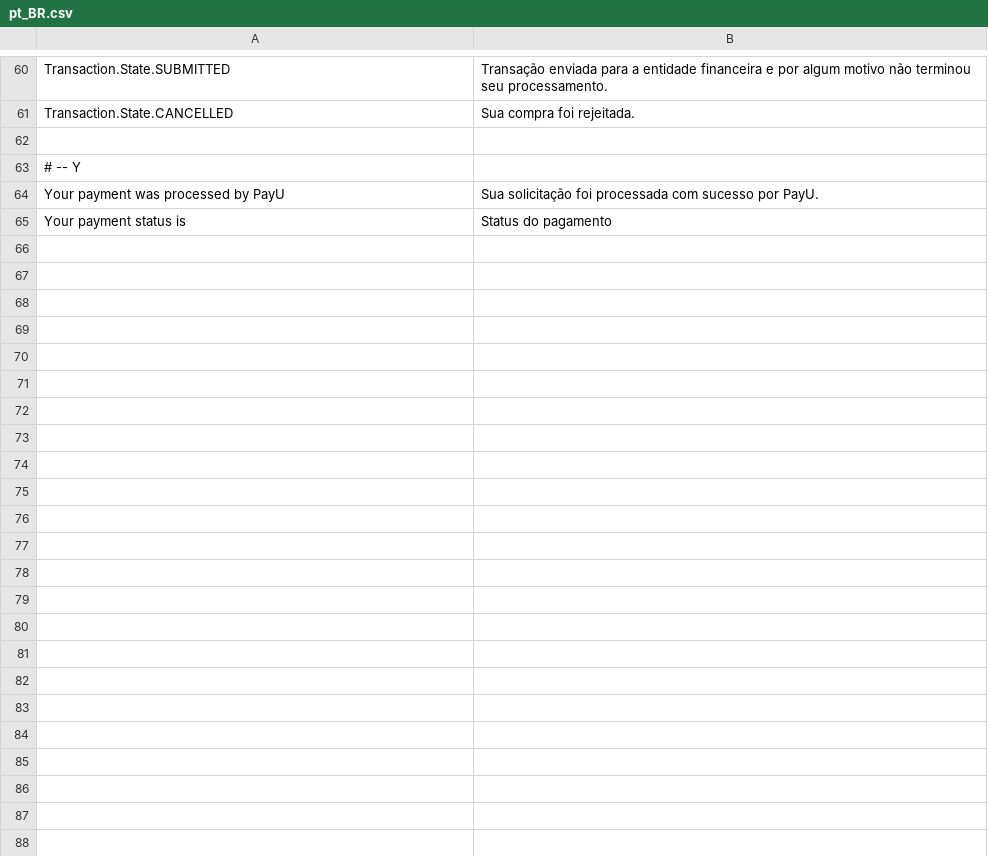
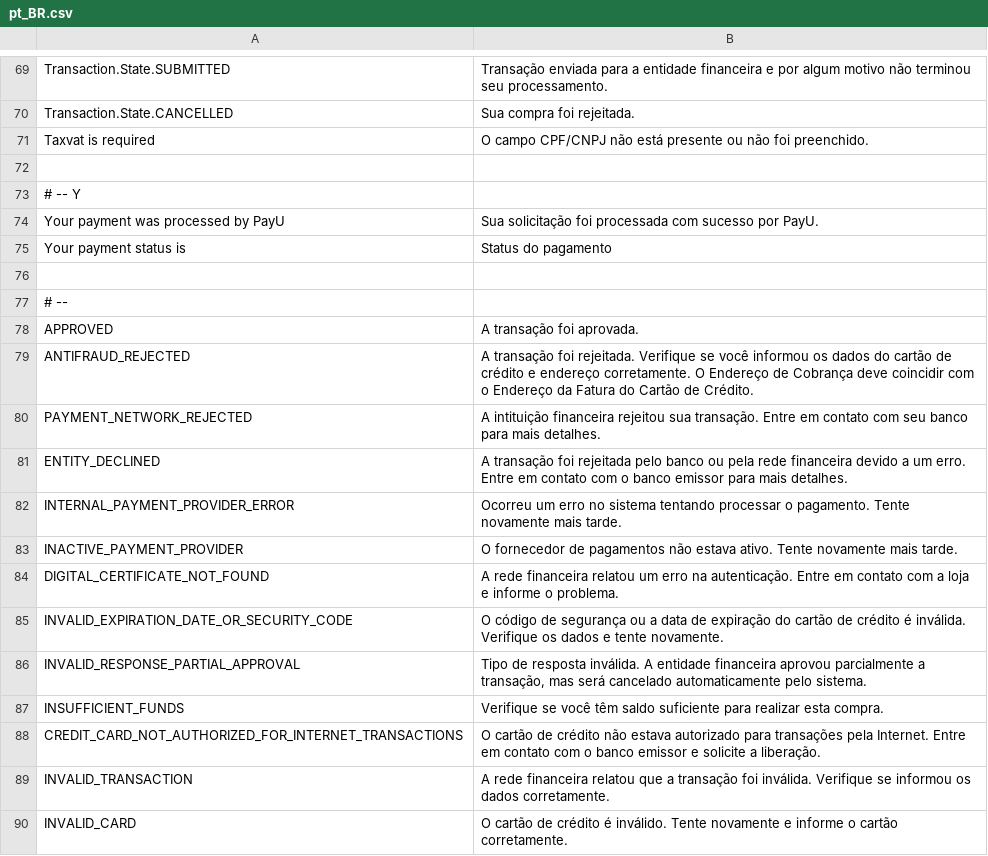
Before and after one commit to lmarquine/module-dholi-payu-mirror, a CSV file: src/module-dholi-payu/i18n/pt_BR.csv, drawn as a sheet; only a part is shown, gaps mark what is left out; the diff covers the shown part only; the diff names each change by its address in the sheet, - before the commit and + after, or states it on an @@ line.

```diff
--- a/src/module-dholi-payu/i18n/pt_BR.csv
+++ b/src/module-dholi-payu/i18n/pt_BR.csv
+row 71: Taxvat is required | O campo CPF/CNPJ não está presente ou não foi preenchido.
+row 76: (empty)
+row 77: # --
+row 78: APPROVED | A transação foi aprovada.
+row 79: ANTIFRAUD_REJECTED | A transação foi rejeitada. Verifique se você informou os dados do cartão de crédito e endereço corretamente. O Endereço de Cobrança deve coincidir com o Endereço da Fatura do Cartão de Crédito.
+row 80: PAYMENT_NETWORK_REJECTED | A intituição financeira rejeitou sua transação. Entre em contato com seu banco para mais detalhes.
+row 81: ENTITY_DECLINED | A transação foi rejeitada pelo banco ou pela rede financeira devido a um erro. Entre em contato com o banco emissor para mais detalhes.
+row 82: INTERNAL_PAYMENT_PROVIDER_ERROR | Ocorreu um erro no sistema tentando processar o pagamento. Tente novamente mais tarde.
+row 83: INACTIVE_PAYMENT_PROVIDER | O fornecedor de pagamentos não estava ativo. Tente novamente mais tarde.
+row 84: DIGITAL_CERTIFICATE_NOT_FOUND | A rede financeira relatou um erro na autenticação. Entre em contato com a loja e informe o problema.
+row 85: INVALID_EXPIRATION_DATE_OR_SECURITY_CODE | O código de segurança ou a data de expiração do cartão de crédito é inválida. Verifique os dados e tente novamente.
+row 86: INVALID_RESPONSE_PARTIAL_APPROVAL | Tipo de resposta inválida. A entidade financeira aprovou parcialmente a transação, mas será cancelado automaticamente pelo sistema.
+row 87: INSUFFICIENT_FUNDS | Verifique se você têm saldo suficiente para realizar esta compra.
+row 88: CREDIT_CARD_NOT_AUTHORIZED_FOR_INTERNET_TRANSACTIONS | O cartão de crédito não estava autorizado para transações pela Internet. Entre em contato com o banco emissor e solicite a liberação.
+row 89: INVALID_TRANSACTION | A rede financeira relatou que a transação foi inválida. Verifique se informou os dados corretamente.
+row 90: INVALID_CARD | O cartão de crédito é inválido. Tente novamente e informe o cartão corretamente.
```
Also changed, not shown: 38 added rows, 2 removed rows and 2 edited cells elsewhere in this file, 38 other files.
